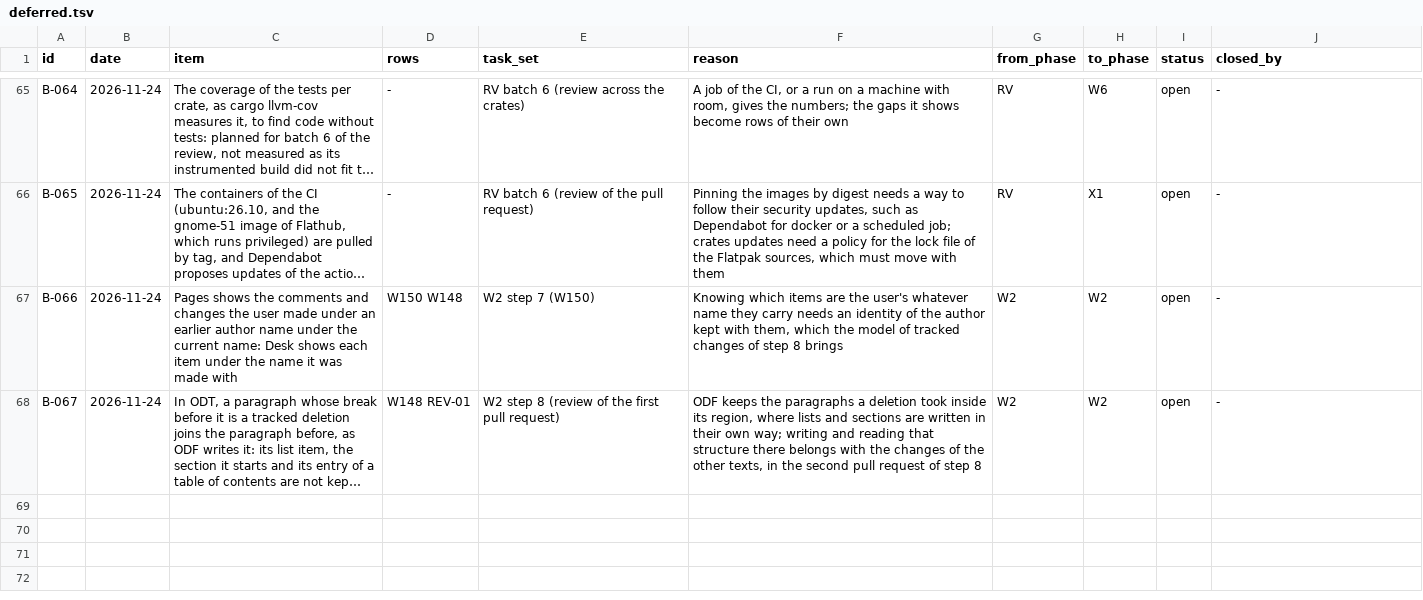
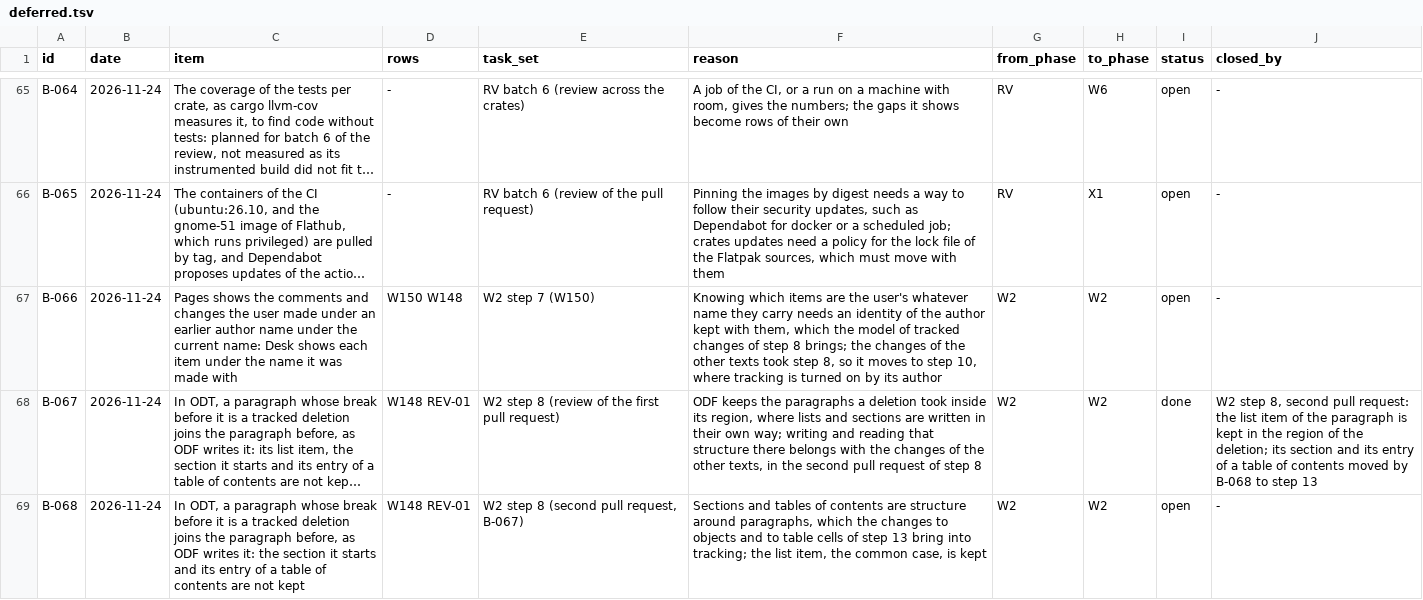
Before and after one commit to brahm/desk, a TSV file: docs/backlog/deferred.tsv, drawn as a sheet; only a part is shown, gaps mark what is left out; long unchanged cells end in …; the diff names each change by its address in the sheet, - before the commit and + after, or states it on an @@ line.

```diff
--- a/docs/backlog/deferred.tsv
+++ b/docs/backlog/deferred.tsv
-F67 (reason): …step 8 brings
+F67 (reason): …step 8 brings; the changes of the other texts took step 8, so it moves to step 10, where tracking is turned on by its author
-I68 (status): open
+I68 (status): done
-J68 (closed_by): -
+J68 (closed_by): W2 step 8, second pull request: the list item of the paragraph is kept in the region of the deletion; its section and its entry of a table of contents moved by B-068 to step 13
+row 69: B-068 | 2026-11-24 | In ODT, a paragraph whose break before it is a tracked deletion joins the paragraph before, as ODF writes it: the section it starts and its entry of a table of contents are not kept | W148 REV-01 | W2 step 8 (second pull request, B-067) | Sections and tables of contents are structure around paragraphs, which the changes to objects and to table cells of step 13 bring into tracking; the list item, the common case, is kept | W2 | W2 | open | -
```
Also changed, not shown: corpus/inventory/writer.tsv, 14 other files.
